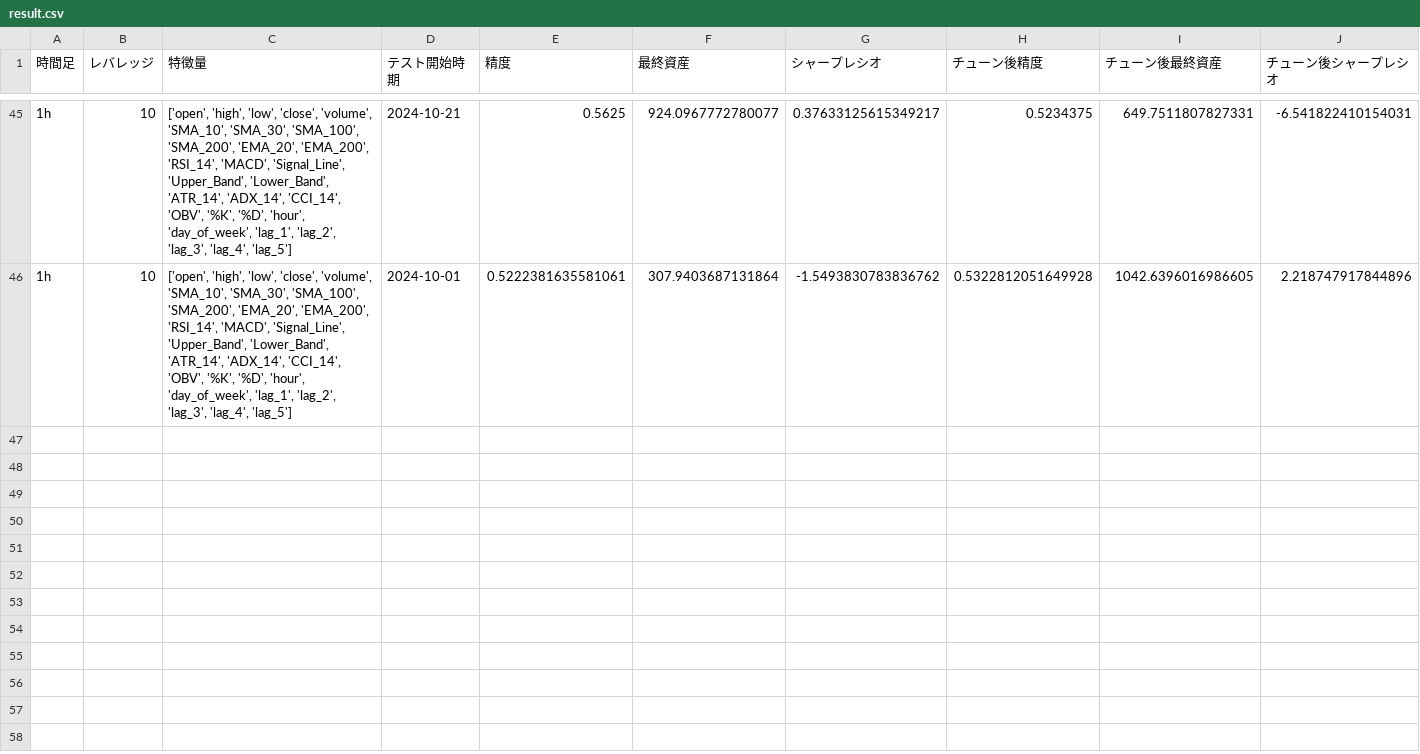
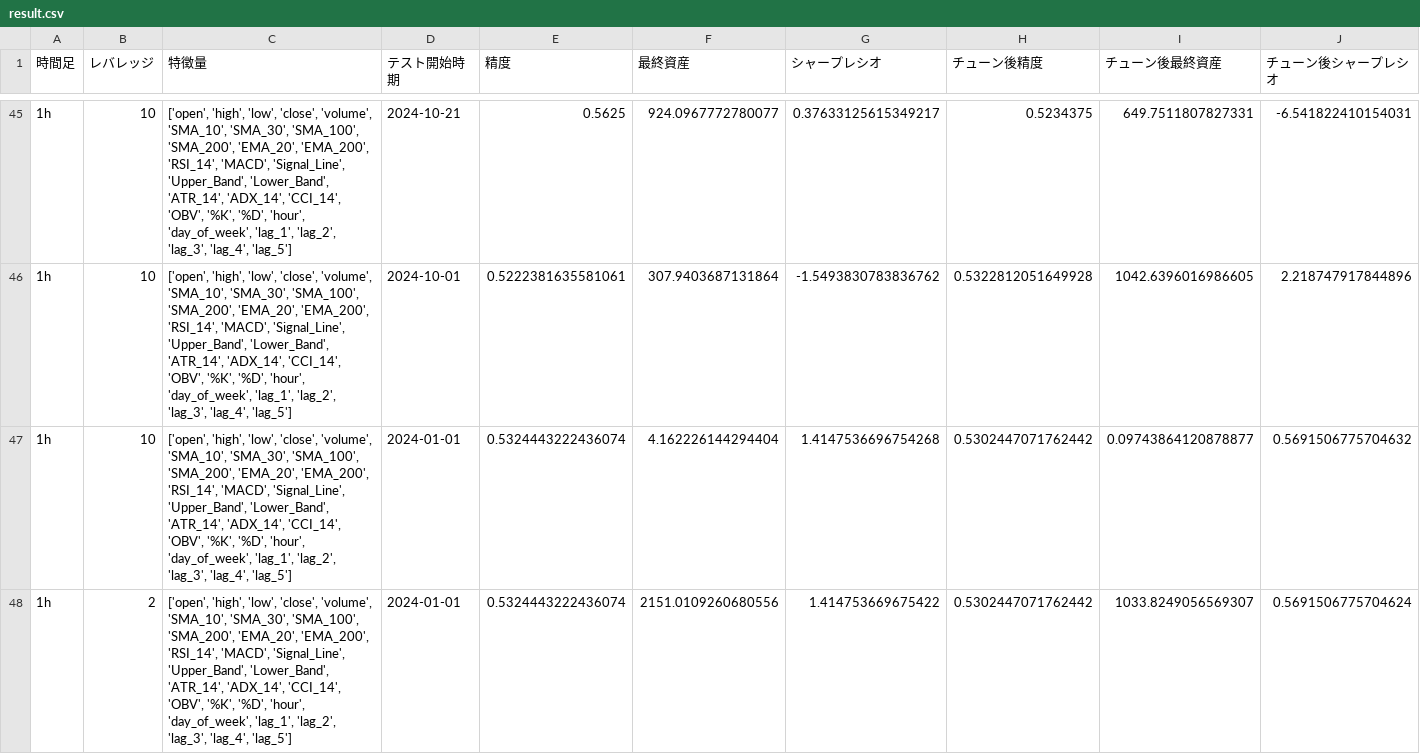
Before and after one commit to mikoto2726/mlbot, a CSV file: result.csv, drawn as a sheet; only a part is shown, gaps mark what is left out.

```diff
--- a/result.csv
+++ b/result.csv
@@ -46 +46,3 @@
 1h,10,"['open', 'high', 'low', 'close', 'volume', 'SMA_10', 'SMA_30', 'SMA_100', 'SMA_200', 'EMA_20', 'EMA_200', 'RSI_14', 'MACD', 'Signal_Line', 'Upper_Band', 'Lower_Band', 'ATR_14', 'ADX_14', 'CCI_14', 'OBV', '%K', '%D', 'hour', 'day_of_week', 'lag_1', 'lag_2', 'lag_3', 'lag_4', 'lag_5']",2024-10-01,0.5222381635581061,307.9403687131864,-1.5493830783836762,0.5322812051649928,1042.6396016986605,2.218747917844896
+1h,10,"['open', 'high', 'low', 'close', 'volume', 'SMA_10', 'SMA_30', 'SMA_100', 'SMA_200', 'EMA_20', 'EMA_200', 'RSI_14', 'MACD', 'Signal_Line', 'Upper_Band', 'Lower_Band', 'ATR_14', 'ADX_14', 'CCI_14', 'OBV', '%K', '%D', 'hour', 'day_of_week', 'lag_1', 'lag_2', 'lag_3', 'lag_4', 'lag_5']",2024-01-01,0.5324443222436074,4.162226144294404,1.4147536696754268,0.5302447071762442,0.09743864120878877,0.5691506775704632
+1h,2,"['open', 'high', 'low', 'close', 'volume', 'SMA_10', 'SMA_30', 'SMA_100', 'SMA_200', 'EMA_20', 'EMA_200', 'RSI_14', 'MACD', 'Signal_Line', 'Upper_Band', 'Lower_Band', 'ATR_14', 'ADX_14', 'CCI_14', 'OBV', '%K', '%D', 'hour', 'day_of_week', 'lag_1', 'lag_2', 'lag_3', 'lag_4', 'lag_5']",2024-01-01,0.5324443222436074,2151.0109260680556,1.414753669675422,0.5302447071762442,1033.8249056569307,0.5691506775704624
```
Also changed, not shown: 5 other files.
